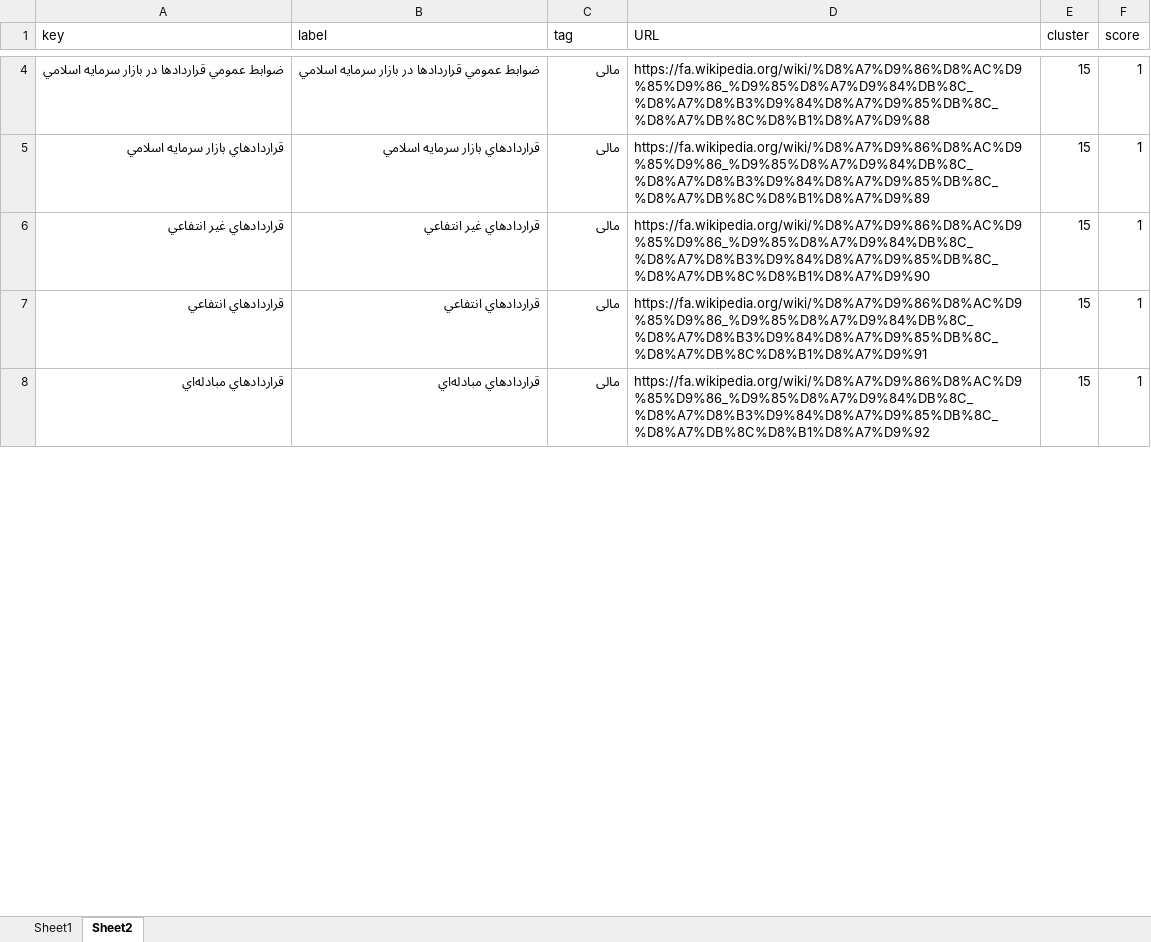
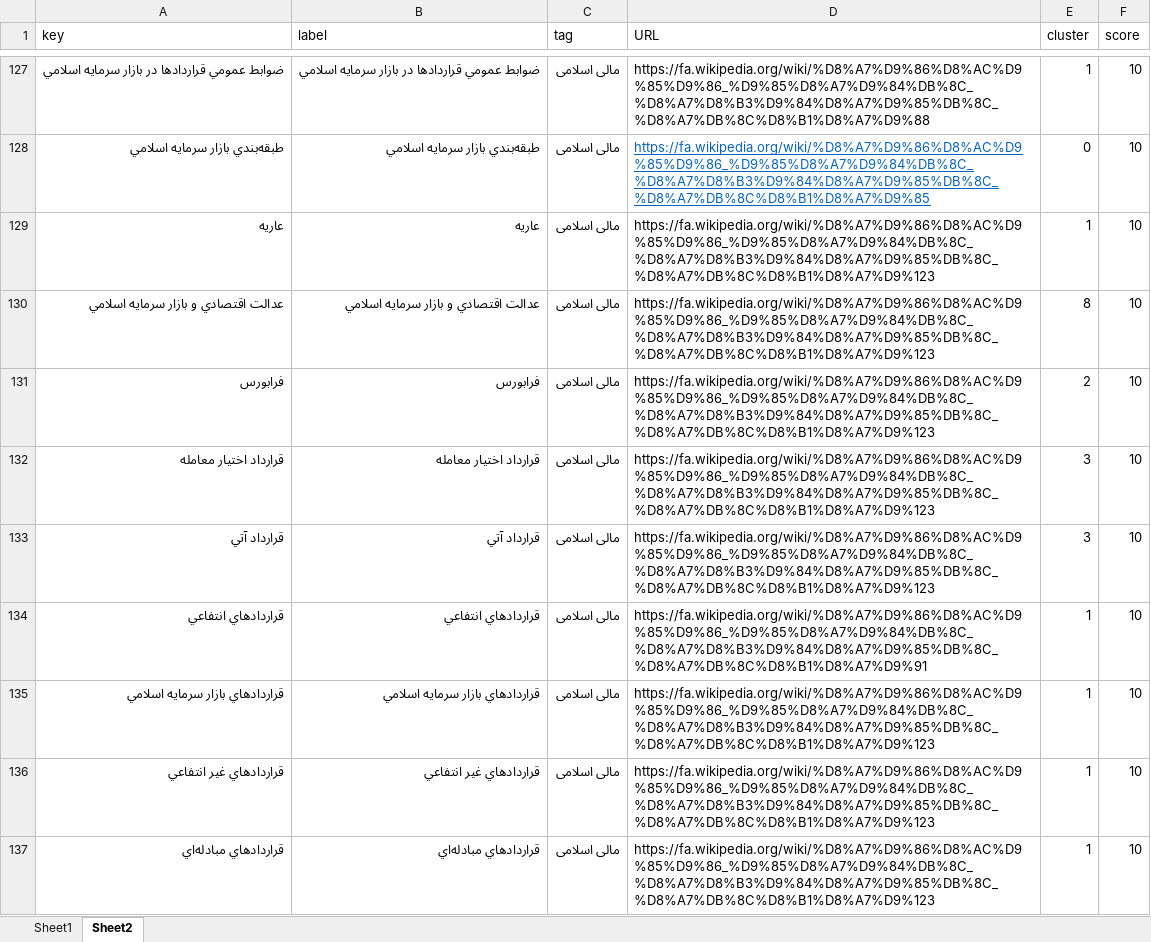
Before and after one commit to rahmani90/sigma.js, an Excel workbook: demo/public/data.xlsx, sheet Sheet2, drawn as a sheet; only a part is shown, gaps mark what is left out; values as stored, in another font and other column widths than the file's, no borders; table styles not drawn; removed rows and columns are numbered as before the commit, all else as after; the diff covers the shown part only; the diff names each change by its address in the sheet, - before the commit and + after, or states it on an @@ line.

```diff
--- a/demo/public/data.xlsx (sheet Sheet2)
+++ b/demo/public/data.xlsx (sheet Sheet2)
-C127 (tag): مالی
+C127 (tag): مالی اسلامی
-E127 (cluster): 15
+E127 (cluster): 1
-F127 (score): 1
+F127 (score): 10
+row 128: طبقه‌بندي بازار سرمايه اسلامي | طبقه‌بندي بازار سرمايه اسلامي | مالی اسلامی | https://fa.wikipedia.org/wiki/%D8%A7%D9%86%D8%AC%D9%85%D9%86_%D9%85%D8%A7%D9%84%DB%8C_%D8%A7%D8%B3%D9%84%D8%A7%D9%85%DB%8C_%D8%A7%DB%8C%D8%B1%D8%A7%D9%85 | 0 | 10
+row 129: عاريه | عاريه | مالی اسلامی | https://fa.wikipedia.org/wiki/%D8%A7%D9%86%D8%AC%D9%85%D9%86_%D9%85%D8%A7%D9%84%DB%8C_%D8%A7%D8%B3%D9%84%D8%A7%D9%85%DB%8C_%D8%A7%DB%8C%D8%B1%D8%A7%D9%123 | 1 | 10
+row 130: عدالت اقتصادي و بازار سرمايه اسلامي | عدالت اقتصادي و بازار سرمايه اسلامي | مالی اسلامی | https://fa.wikipedia.org/wiki/%D8%A7%D9%86%D8%AC%D9%85%D9%86_%D9%85%D8%A7%D9%84%DB%8C_%D8%A7%D8%B3%D9%84%D8%A7%D9%85%DB%8C_%D8%A7%DB%8C%D8%B1%D8%A7%D9%123 | 8 | 10
+row 131: فرابورس | فرابورس | مالی اسلامی | https://fa.wikipedia.org/wiki/%D8%A7%D9%86%D8%AC%D9%85%D9%86_%D9%85%D8%A7%D9%84%DB%8C_%D8%A7%D8%B3%D9%84%D8%A7%D9%85%DB%8C_%D8%A7%DB%8C%D8%B1%D8%A7%D9%123 | 2 | 10
+row 132: قرارداد اختيار معامله | قرارداد اختيار معامله | مالی اسلامی | https://fa.wikipedia.org/wiki/%D8%A7%D9%86%D8%AC%D9%85%D9%86_%D9%85%D8%A7%D9%84%DB%8C_%D8%A7%D8%B3%D9%84%D8%A7%D9%85%DB%8C_%D8%A7%DB%8C%D8%B1%D8%A7%D9%123 | 3 | 10
+row 133: قرارداد آتي | قرارداد آتي | مالی اسلامی | https://fa.wikipedia.org/wiki/%D8%A7%D9%86%D8%AC%D9%85%D9%86_%D9%85%D8%A7%D9%84%DB%8C_%D8%A7%D8%B3%D9%84%D8%A7%D9%85%DB%8C_%D8%A7%DB%8C%D8%B1%D8%A7%D9%123 | 3 | 10
+row 134: قراردادهاي انتفاعي | قراردادهاي انتفاعي | مالی اسلامی | https://fa.wikipedia.org/wiki/%D8%A7%D9%86%D8%AC%D9%85%D9%86_%D9%85%D8%A7%D9%84%DB%8C_%D8%A7%D8%B3%D9%84%D8%A7%D9%85%DB%8C_%D8%A7%DB%8C%D8%B1%D8%A7%D9%91 | 1 | 10
-C135:C136 (tag): مالی
+C135:C136 (tag): مالی اسلامی
-D135 (URL): https://fa.wikipedia.org/wiki/%D8%A7%D9%86%D8%AC%D9%85%D9%86_%D9%85%D8%A7%D9%84%DB%8C_%D8%A7%D8%B3%D9%84%D8%A7%D9%85%DB%8C_%D8%A7%DB%8C%D8%B1%D8%A7%D9%89
+D135 (URL): https://fa.wikipedia.org/wiki/%D8%A7%D9%86%D8%AC%D9%85%D9%86_%D9%85%D8%A7%D9%84%DB%8C_%D8%A7%D8%B3%D9%84%D8%A7%D9%85%DB%8C_%D8%A7%DB%8C%D8%B1%D8%A7%D9%123
-E135:E136 (cluster): 15
+E135:E136 (cluster): 1
-F135:F136 (score): 1
+F135:F136 (score): 10
-D136 (URL): https://fa.wikipedia.org/wiki/%D8%A7%D9%86%D8%AC%D9%85%D9%86_%D9%85%D8%A7%D9%84%DB%8C_%D8%A7%D8%B3%D9%84%D8%A7%D9%85%DB%8C_%D8%A7%DB%8C%D8%B1%D8%A7%D9%90
+D136 (URL): https://fa.wikipedia.org/wiki/%D8%A7%D9%86%D8%AC%D9%85%D9%86_%D9%85%D8%A7%D9%84%DB%8C_%D8%A7%D8%B3%D9%84%D8%A7%D9%85%DB%8C_%D8%A7%DB%8C%D8%B1%D8%A7%D9%123
-row 7: قراردادهاي انتفاعي | قراردادهاي انتفاعي | مالی | https://fa.wikipedia.org/wiki/%D8%A7%D9%86%D8%AC%D9%85%D9%86_%D9%85%D8%A7%D9%84%DB%8C_%D8%A7%D8%B3%D9%84%D8%A7%D9%85%DB%8C_%D8%A7%DB%8C%D8%B1%D8%A7%D9%91 | 15 | 1
-C137 (tag): مالی
+C137 (tag): مالی اسلامی
-D137 (URL): https://fa.wikipedia.org/wiki/%D8%A7%D9%86%D8%AC%D9%85%D9%86_%D9%85%D8%A7%D9%84%DB%8C_%D8%A7%D8%B3%D9%84%D8%A7%D9%85%DB%8C_%D8%A7%DB%8C%D8%B1%D8%A7%D9%92
+D137 (URL): https://fa.wikipedia.org/wiki/%D8%A7%D9%86%D8%AC%D9%85%D9%86_%D9%85%D8%A7%D9%84%DB%8C_%D8%A7%D8%B3%D9%84%D8%A7%D9%85%DB%8C_%D8%A7%DB%8C%D8%B1%D8%A7%D9%123
-E137 (cluster): 15
+E137 (cluster): 1
-F137 (score): 1
+F137 (score): 10
```
Also changed, not shown: 153 added rows, 22 removed rows and 16 edited cells elsewhere in this sheet, sheet Sheet1, formulas that keep their value, 3 other files.
